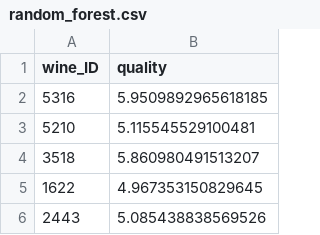
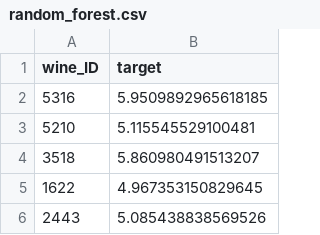
Before and after one commit to vilhess/methode-supervise, a CSV file: soumission/regression/random_forest.csv, drawn as a sheet; only a part is shown.

```diff
--- a/soumission/regression/random_forest.csv
+++ b/soumission/regression/random_forest.csv
@@ -1,2 +1,2 @@
-wine_ID,quality
+wine_ID,target
 5316,5.9509892965618185
```
Also changed, not shown: résultats_models/regression/catboost_scaled.csv, résultats_models/regression/linear_regression.csv, 29 other files.
